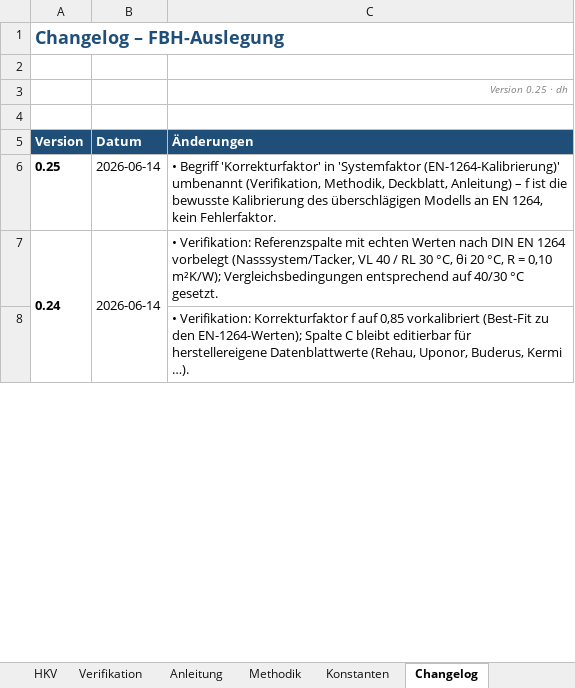
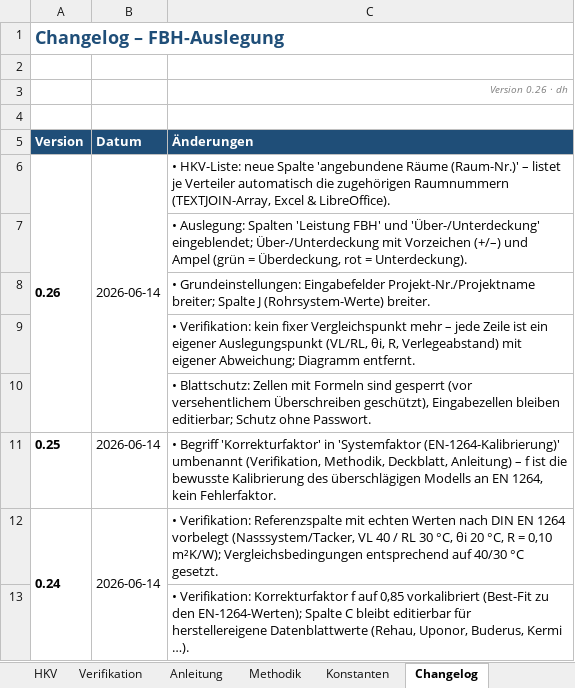
Before and after one commit to diffad/agnFBHExcel, an Excel workbook: FBH_Auslegung.xlsx, sheet Changelog, drawn as a sheet; only a part is shown; values as stored, in another font and other column widths than the file's, no borders; charts and pictures not drawn; the diff names each change by its address in the sheet, - before the commit and + after, or states it on an @@ line.

```diff
--- a/FBH_Auslegung.xlsx (sheet Changelog)
+++ b/FBH_Auslegung.xlsx (sheet Changelog)
-C3 (Änderungen): Version 0.25 · dh
+C3 (Änderungen): Version 0.26 · dh
+row 6: 0.26 | 2026-06-14 | • HKV-Liste: neue Spalte 'angebundene Räume (Raum-Nr.)' – listet je Verteiler automatisch die zugehörigen Raumnummern (TEXTJOIN-Array, Excel & LibreOffice).
+row 7:  |  | • Auslegung: Spalten 'Leistung FBH' und 'Über-/Unterdeckung' eingeblendet; Über-/Unterdeckung mit Vorzeichen (+/–) und Ampel (grün = Überdeckung, rot = Unterdeckung).
+row 8:  |  | • Grundeinstellungen: Eingabefelder Projekt-Nr./Projektname breiter; Spalte J (Rohrsystem-Werte) breiter.
+row 9:  |  | • Verifikation: kein fixer Vergleichspunkt mehr – jede Zeile ist ein eigener Auslegungspunkt (VL/RL, θi, R, Verlegeabstand) mit eigener Abweichung; Diagramm entfernt.
+row 10:  |  | • Blattschutz: Zellen mit Formeln sind gesperrt (vor versehentlichem Überschreiben geschützt), Eingabezellen bleiben editierbar; Schutz ohne Passwort.
```
Also changed, not shown: sheet Auslegung, sheet Verifikation, sheet Grundeinstellungen, sheet HKV, hidden cells, charts or pictures, 1 other file.
